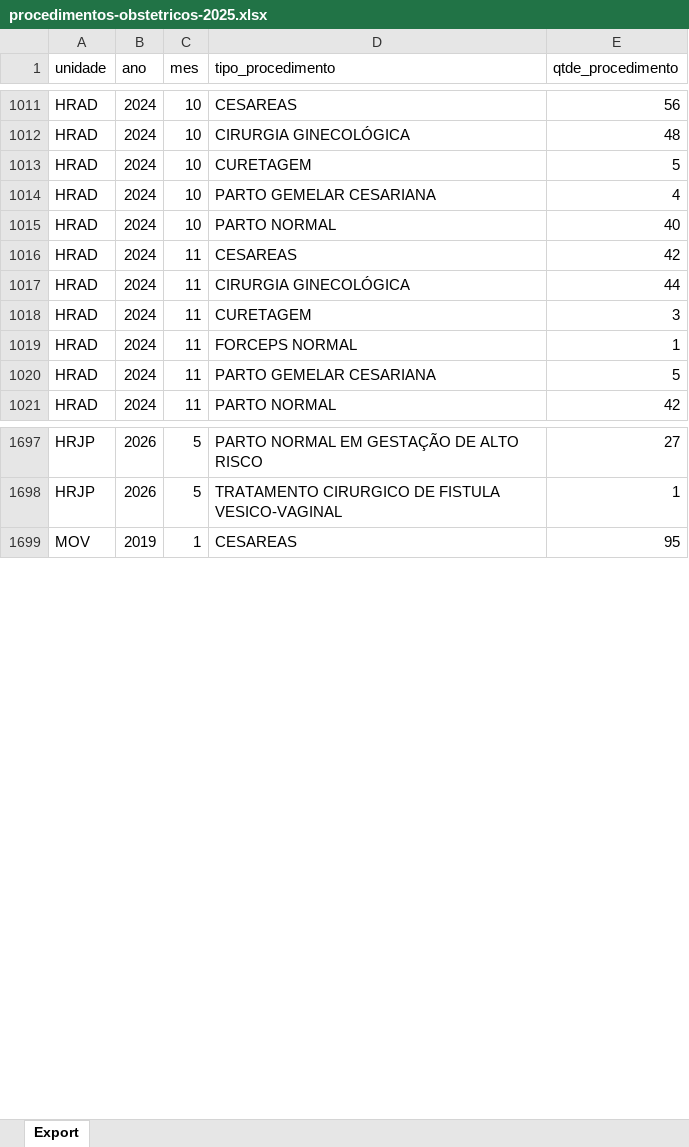
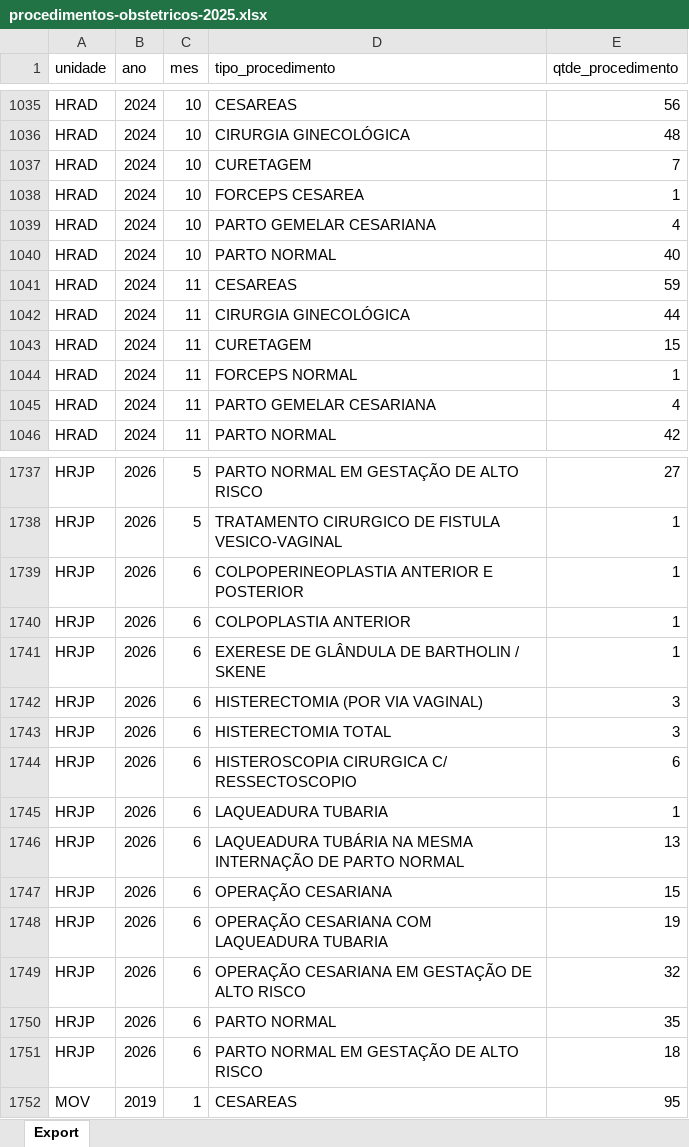
Before and after one commit to transparencia-mg/fhemig_procedimentos-obstetricos, an Excel workbook: upload/procedimentos-obstetricos-2025.xlsx, sheet Export, drawn as a sheet; only a part is shown, gaps mark what is left out; values as stored, in another font and other column widths than the file's, no borders; addresses are those after the commit; the diff covers the shown part only; the diff names each change by its address in the sheet, - before the commit and + after, or states it on an @@ line.

```diff
--- a/upload/procedimentos-obstetricos-2025.xlsx (sheet Export)
+++ b/upload/procedimentos-obstetricos-2025.xlsx (sheet Export)
-E1037 (qtde_procedimento): 5
+E1037 (qtde_procedimento): 7
+row 1038: HRAD | 2024 | 10 | FORCEPS CESAREA | 1
-E1041 (qtde_procedimento): 42
+E1041 (qtde_procedimento): 59
-E1043 (qtde_procedimento): 3
+E1043 (qtde_procedimento): 15
-E1045 (qtde_procedimento): 5
+E1045 (qtde_procedimento): 4
+row 1739: HRJP | 2026 | 6 | COLPOPERINEOPLASTIA ANTERIOR E POSTERIOR | 1
+row 1740: HRJP | 2026 | 6 | COLPOPLASTIA ANTERIOR | 1
+row 1741: HRJP | 2026 | 6 | EXERESE DE GLÂNDULA DE BARTHOLIN / SKENE | 1
+row 1742: HRJP | 2026 | 6 | HISTERECTOMIA (POR VIA VAGINAL) | 3
+row 1743: HRJP | 2026 | 6 | HISTERECTOMIA TOTAL | 3
+row 1744: HRJP | 2026 | 6 | HISTEROSCOPIA CIRURGICA C/ RESSECTOSCOPIO | 6
+row 1745: HRJP | 2026 | 6 | LAQUEADURA TUBARIA | 1
+row 1746: HRJP | 2026 | 6 | LAQUEADURA TUBÁRIA NA MESMA INTERNAÇÃO DE PARTO NORMAL | 13
+row 1747: HRJP | 2026 | 6 | OPERAÇÃO CESARIANA | 15
+row 1748: HRJP | 2026 | 6 | OPERAÇÃO CESARIANA COM LAQUEADURA TUBARIA | 19
+row 1749: HRJP | 2026 | 6 | OPERAÇÃO CESARIANA EM GESTAÇÃO DE ALTO RISCO | 32
+row 1750: HRJP | 2026 | 6 | PARTO NORMAL | 35
+row 1751: HRJP | 2026 | 6 | PARTO NORMAL EM GESTAÇÃO DE ALTO RISCO | 18
```
Also changed, not shown: 59 added rows, 1 removed row and 10 edited cells elsewhere in this sheet.
